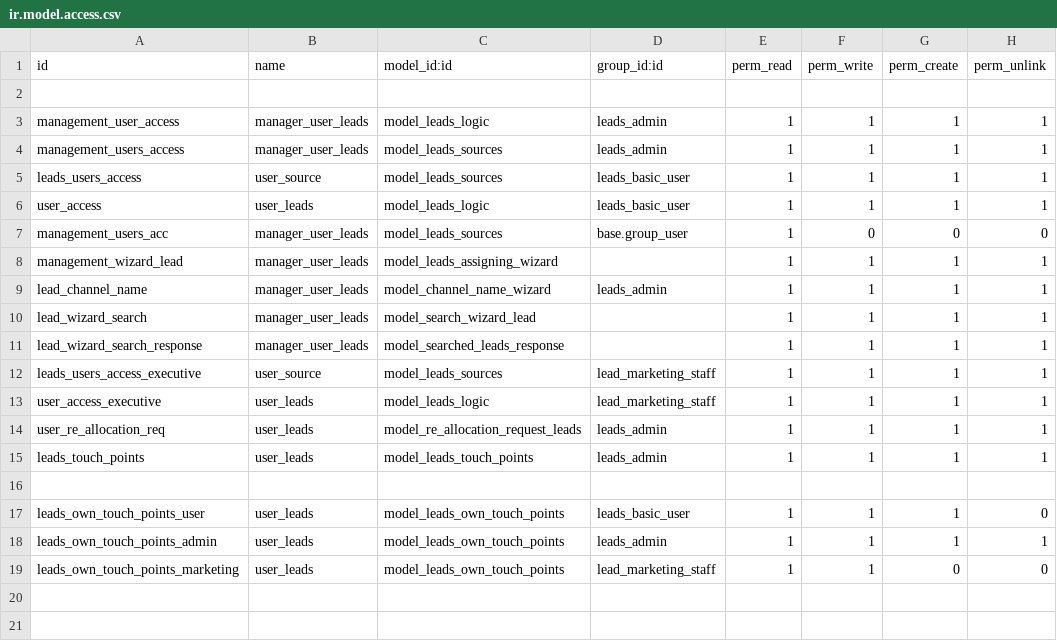
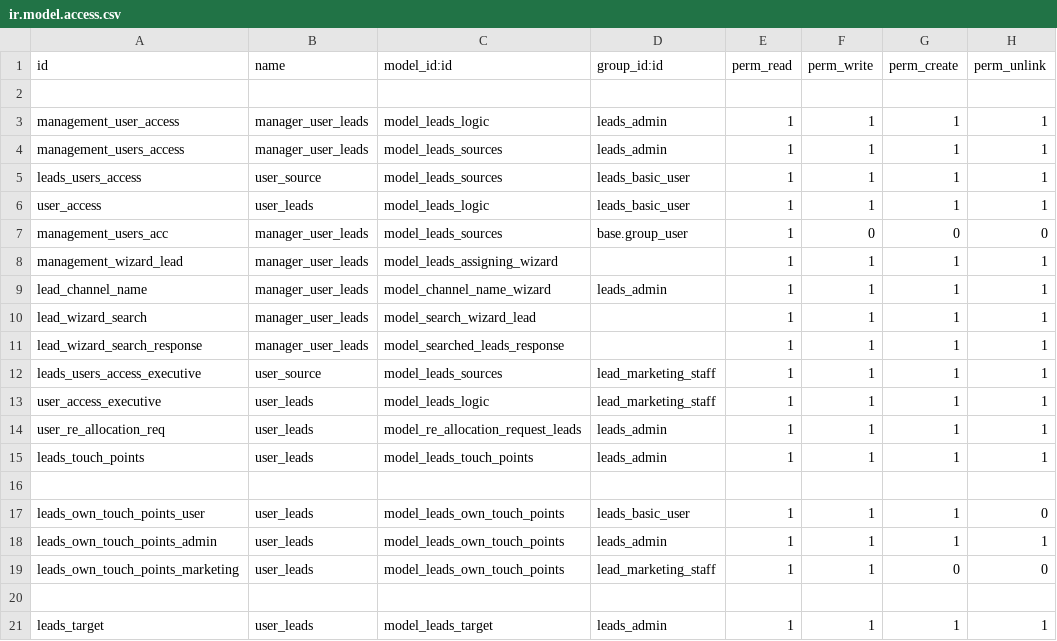
Before and after one commit to muhammedmurshid/leads, a CSV file: security/ir.model.access.csv, drawn as a sheet; the diff names each change by its address in the sheet, - before the commit and + after, or states it on an @@ line.

Commit message:
target added

```diff
--- a/security/ir.model.access.csv
+++ b/security/ir.model.access.csv
+row 20: (empty)
+row 21: leads_target | user_leads | model_leads_target | leads_admin | 1 | 1 | 1 | 1
```
Also changed, not shown: 8 other files.
